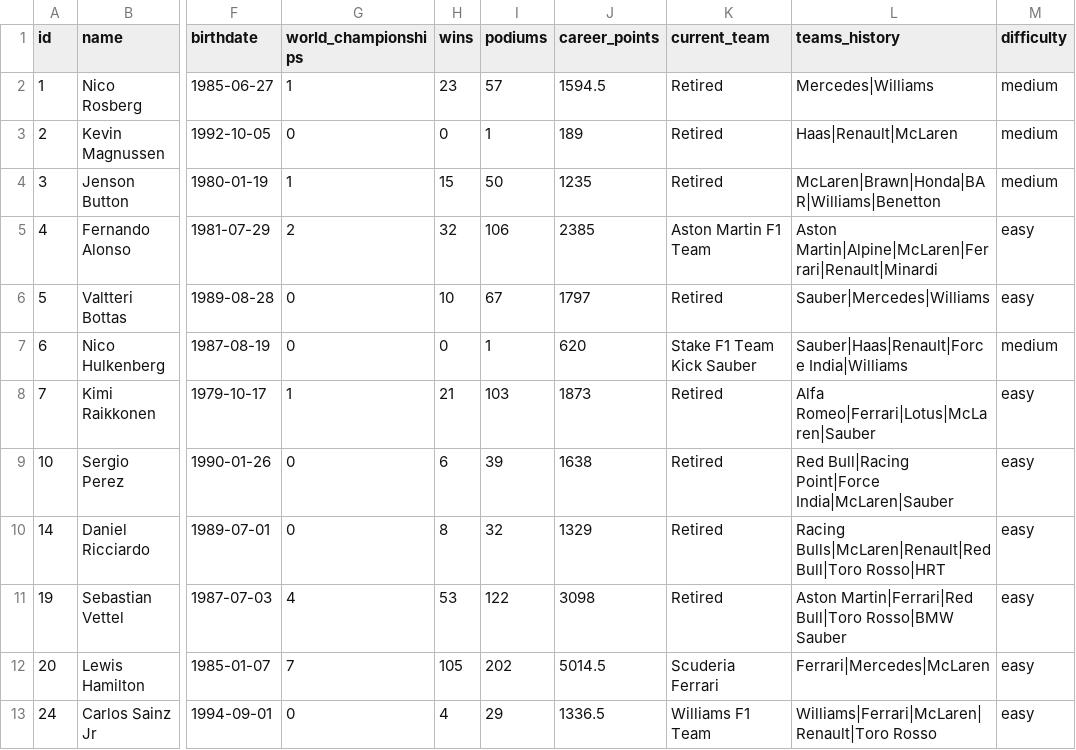
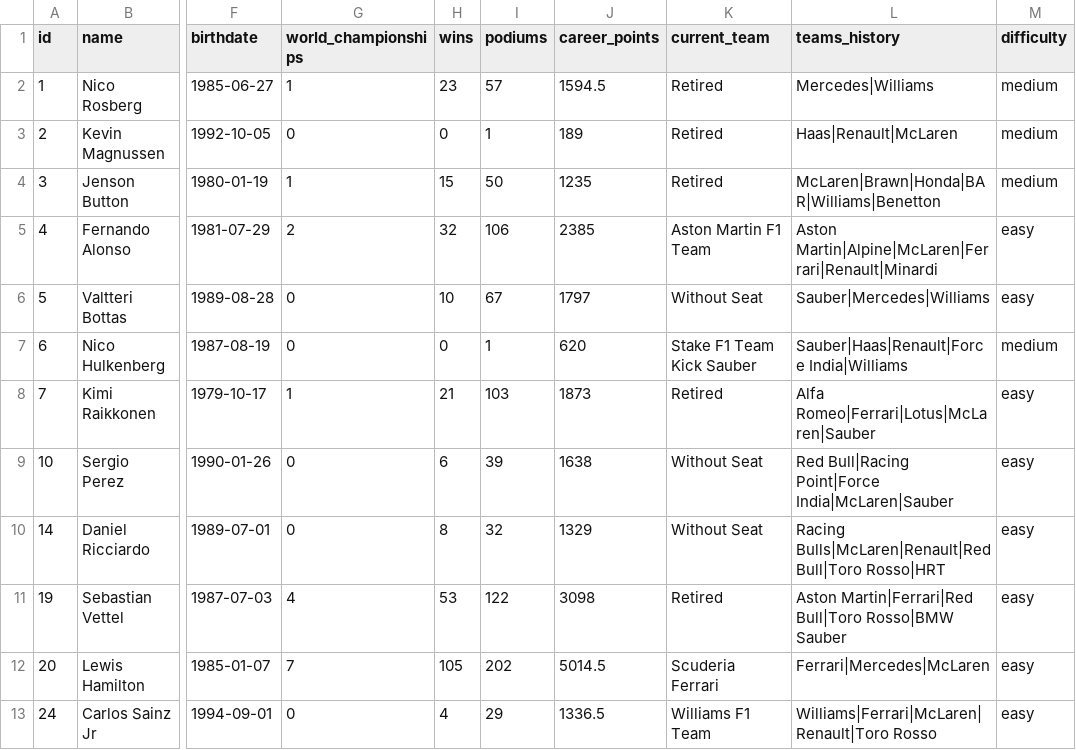
Before and after one commit to snackable-apps/snackable-apps-hub, a CSV file: f1-quiz/data/drivers.csv, drawn as a sheet; only a part is shown, gaps mark what is left out; the diff names each change by its address in the sheet, - before the commit and + after, or states it on an @@ line.

Commit message:
Change Perez, Ricciardo, Bottas from Retired to Without Seat

```diff
--- a/f1-quiz/data/drivers.csv
+++ b/f1-quiz/data/drivers.csv
-K6 (current_team): Retired
+K6 (current_team): Without Seat
-K9:K10 (current_team): Retired
+K9:K10 (current_team): Without Seat
```
Also changed, not shown: 1 other file.
